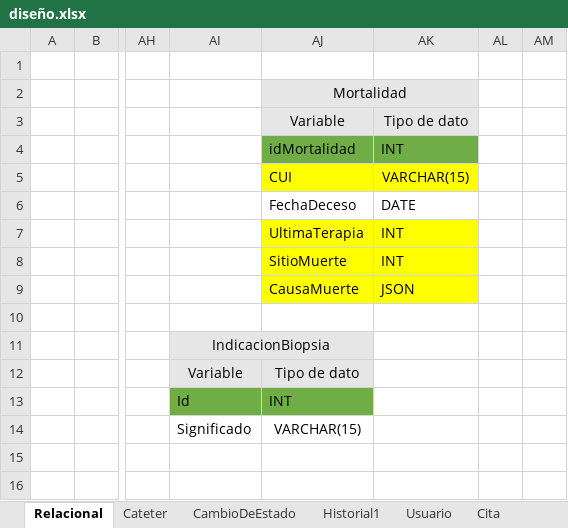
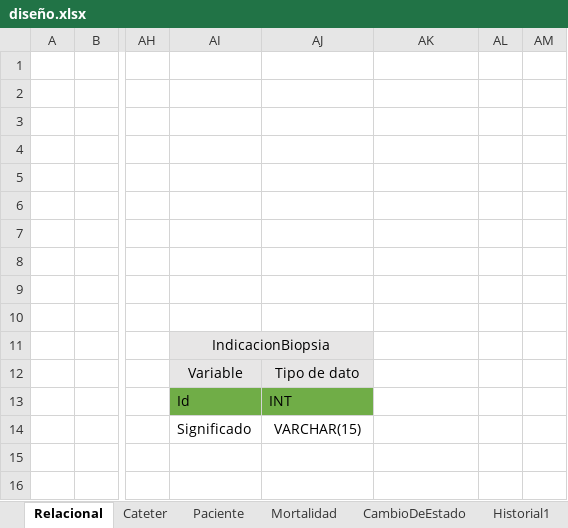
Before and after one commit to anahern4ndez/ProyectoIngSoftware, an Excel workbook: Diseño de base de datos/diseño.xlsx, sheet Relacional, drawn as a sheet; only a part is shown, gaps mark what is left out; values as stored, in another font and other column widths than the file's, no borders; the diff names each change by its address in the sheet, - before the commit and + after, or states it on an @@ line.

```diff
--- a/Diseño de base de datos/diseño.xlsx (sheet Relacional)
+++ b/Diseño de base de datos/diseño.xlsx (sheet Relacional)
+sheet tab: Mortalidad
-AJ2: Mortalidad
+AJ2: (empty)
-AJ2:AK3 fill: #E7E6E6
+AJ2:AK3 fill: none
-AJ2:AK2 merged
-AJ3: Variable
+AJ3: (empty)
-AK3: Tipo de dato
+AK3: (empty)
-AJ4: idMortalidad
+AJ4: (empty)
-AJ4:AK4 fill: #70AD47
+AJ4:AK4 fill: none
-AK4: INT
+AK4: (empty)
-AJ5: CUI
+AJ5: (empty)
-AJ5:AK5 fill: #FFFF00
+AJ5:AK5 fill: none
-AK5: VARCHAR(15)
+AK5: (empty)
-AJ6: FechaDeceso
+AJ6: (empty)
-AK6: DATE
+AK6: (empty)
-AJ7: UltimaTerapia
+AJ7: (empty)
-AJ7:AK9 fill: #FFFF00
+AJ7:AK9 fill: none
-AK7:AK8: INT
+AK7:AK8: (empty)
-AJ8: SitioMuerte
+AJ8: (empty)
-AJ9: CausaMuerte
+AJ9: (empty)
-AK9: JSON
+AK9: (empty)
```
Also changed, not shown: sheet Paciente, sheet Consulta, other sheet tabs.
